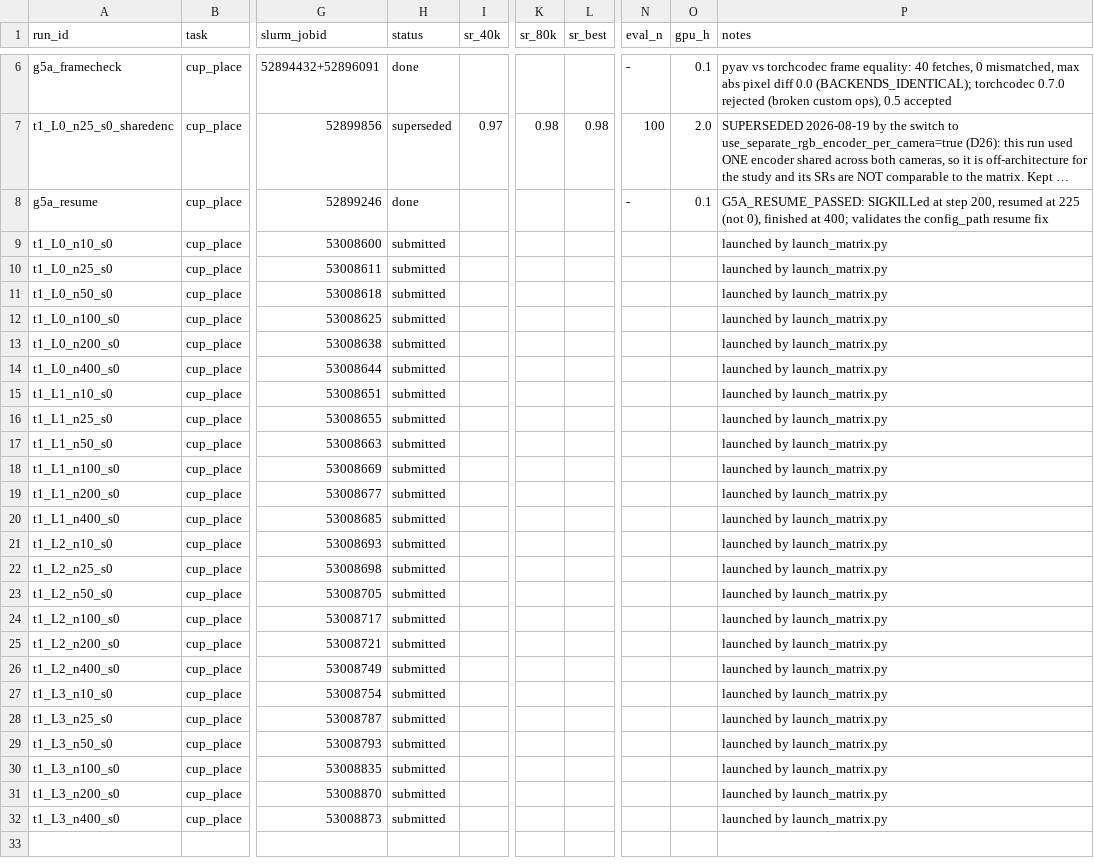
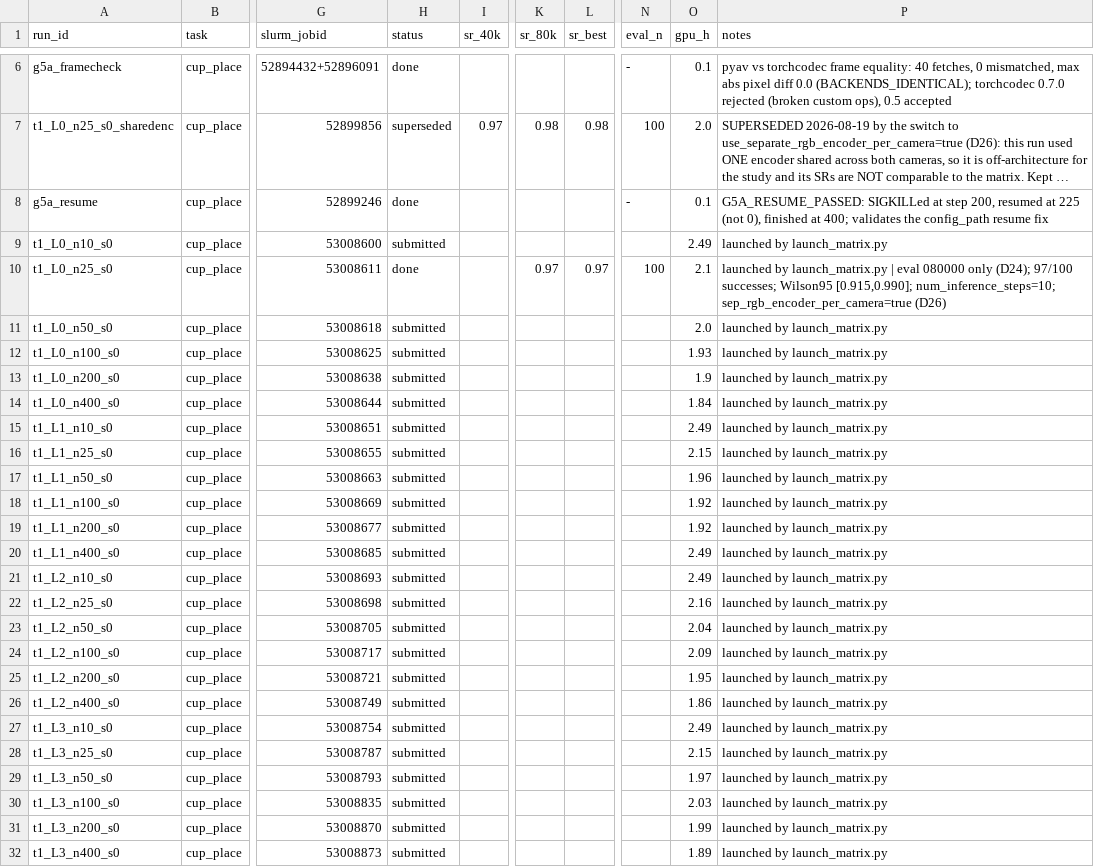
Before and after one commit to OliEfr/cost_of_generality, a CSV file: experiments/registry.csv, drawn as a sheet; only a part is shown, gaps mark what is left out; long unchanged cells end in …; the diff names each change by its address in the sheet, - before the commit and + after, or states it on an @@ line.

```diff
--- a/experiments/registry.csv
+++ b/experiments/registry.csv
-O9 (gpu_h): (empty)
+O9 (gpu_h): 2.49
-H10 (status): submitted
+H10 (status): done
-K10 (sr_80k): (empty)
+K10 (sr_80k): 0.97
-L10 (sr_best): (empty)
+L10 (sr_best): 0.97
-N10 (eval_n): (empty)
+N10 (eval_n): 100
-O10 (gpu_h): (empty)
+O10 (gpu_h): 2.1
-P10 (notes): …by launch_matrix.py
+P10 (notes): …by launch_matrix.py | eval 080000 only (D24); 97/100 successes; Wilson95 [0.915,0.990]; num_inference_steps=10; sep_rgb_encoder_per_camera=true (D26)
-O11 (gpu_h): (empty)
+O11 (gpu_h): 2.0
-O12 (gpu_h): (empty)
+O12 (gpu_h): 1.93
-O13 (gpu_h): (empty)
+O13 (gpu_h): 1.9
-O14 (gpu_h): (empty)
+O14 (gpu_h): 1.84
-O15 (gpu_h): (empty)
+O15 (gpu_h): 2.49
-O16 (gpu_h): (empty)
+O16 (gpu_h): 2.15
-O17 (gpu_h): (empty)
+O17 (gpu_h): 1.96
-O18:O19 (gpu_h): (empty)
+O18:O19 (gpu_h): 1.92
-O20:O21 (gpu_h): (empty)
+O20:O21 (gpu_h): 2.49
-O22 (gpu_h): (empty)
+O22 (gpu_h): 2.16
-O23 (gpu_h): (empty)
+O23 (gpu_h): 2.04
-O24 (gpu_h): (empty)
+O24 (gpu_h): 2.09
-O25 (gpu_h): (empty)
+O25 (gpu_h): 1.95
-O26 (gpu_h): (empty)
+O26 (gpu_h): 1.86
-O27 (gpu_h): (empty)
+O27 (gpu_h): 2.49
-O28 (gpu_h): (empty)
+O28 (gpu_h): 2.15
-O29 (gpu_h): (empty)
+O29 (gpu_h): 1.97
-O30 (gpu_h): (empty)
+O30 (gpu_h): 2.03
-O31 (gpu_h): (empty)
+O31 (gpu_h): 1.99
-O32 (gpu_h): (empty)
+O32 (gpu_h): 1.89
```
Also changed, not shown: 3 other files.
